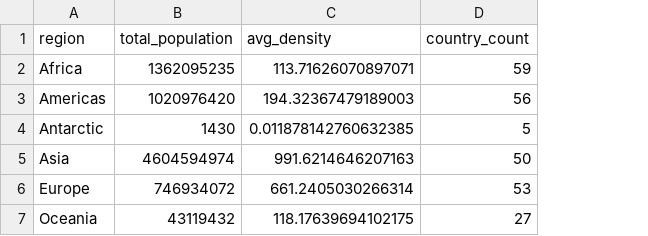
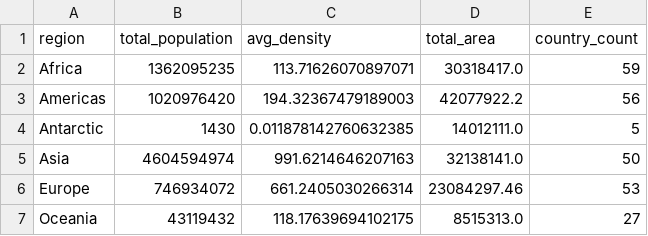
Before and after one commit to JasonWhite445/global-demographics-dashboard, a CSV file: data/processed/region_summary.csv, drawn as a sheet; the diff names each change by its address in the sheet, - before the commit and + after, or states it on an @@ line.

```diff
--- a/data/processed/region_summary.csv
+++ b/data/processed/region_summary.csv
+column D (total_area), rows 2-7: 30318417.0 | 42077922.2 | 14012111.0 | 32138141.0 | 23084297.46 | 8515313.0
```
Also changed, not shown: 3 other files.
